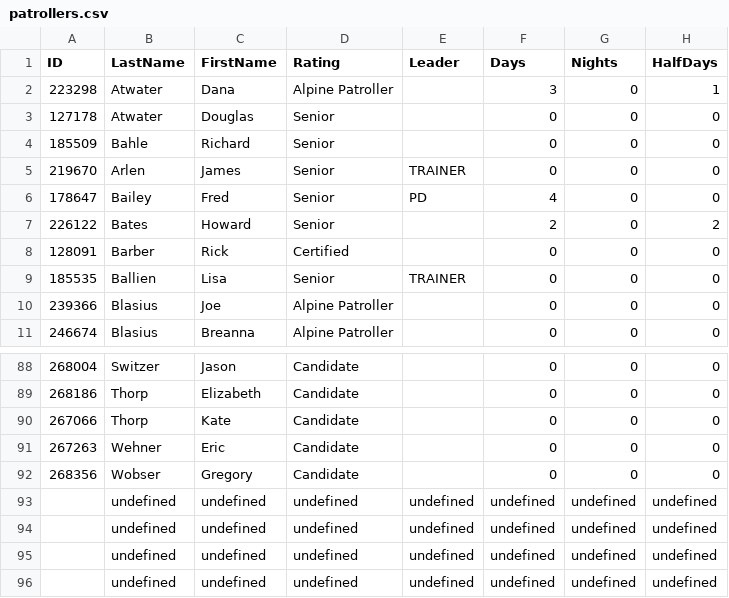
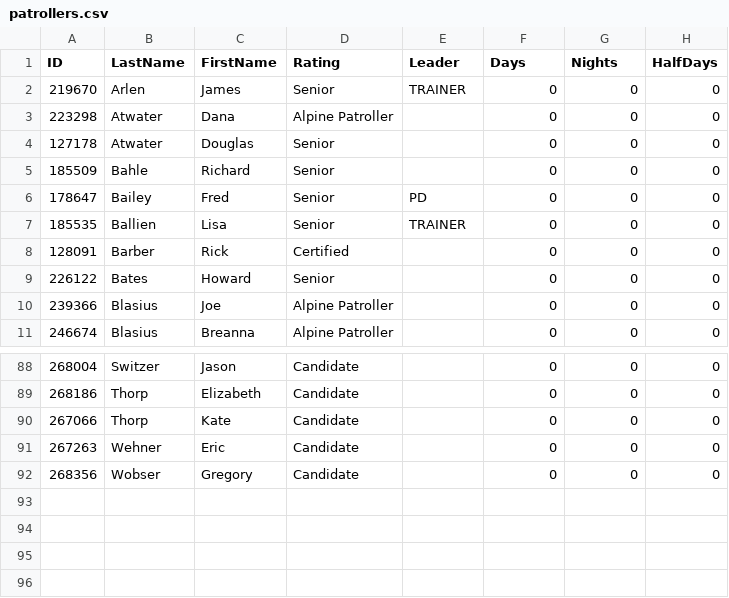
Before and after one commit to BackPacker777/2020.NNSP-SignIn, a CSV file: data/patrollers.csv, drawn as a sheet; only a part is shown, gaps mark what is left out.

```diff
--- a/data/patrollers.csv
+++ b/data/patrollers.csv
@@ -1,10 +1,10 @@
 ID,LastName,FirstName,Rating,Leader,Days,Nights,HalfDays
-223298,Atwater,Dana,Alpine Patroller,,3,0,1
+219670,Arlen,James,Senior,TRAINER,0,0,0
+223298,Atwater,Dana,Alpine Patroller,,0,0,0
 127178,Atwater,Douglas,Senior,,0,0,0
 185509,Bahle,Richard,Senior,,0,0,0
-219670,Arlen,James,Senior,TRAINER,0,0,0
-178647,Bailey,Fred,Senior,PD,4,0,0
-226122,Bates,Howard,Senior,,2,0,2
+178647,Bailey,Fred,Senior,PD,0,0,0
+185535,Ballien,Lisa,Senior,TRAINER,0,0,0
 128091,Barber,Rick,Certified,,0,0,0
-185535,Ballien,Lisa,Senior,TRAINER,0,0,0
+226122,Bates,Howard,Senior,,0,0,0
 239366,Blasius,Joe,Alpine Patroller,,0,0,0
@@ -92,5 +92 @@ ID,LastName,FirstName,Rating,Leader,Days,Nights,HalfDays
 268356,Wobser,Gregory,Candidate,,0,0,0
-,undefined,undefined,undefined,undefined,undefined,undefined,undefined
-,undefined,undefined,undefined,undefined,undefined,undefined,undefined
-,undefined,undefined,undefined,undefined,undefined,undefined,undefined
-,undefined,undefined,undefined,undefined,undefined,undefined,undefined
```
Also changed, not shown: 13 other files.
